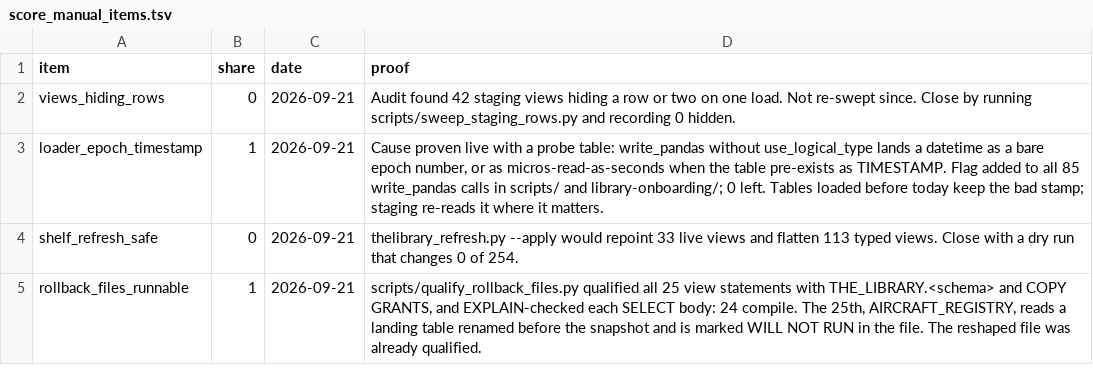
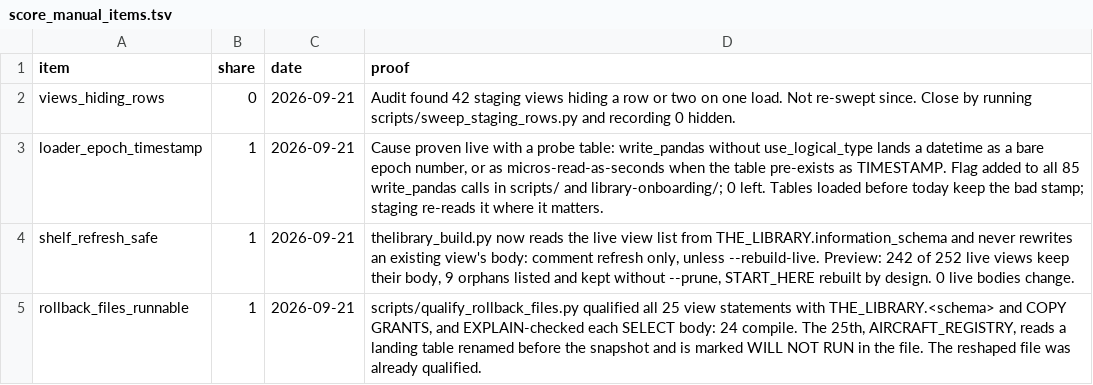
Before and after one commit to Crogg23/Ripple_v6, a TSV file: reports/score_manual_items.tsv, drawn as a sheet.

```diff
--- a/reports/score_manual_items.tsv
+++ b/reports/score_manual_items.tsv
@@ -3,3 +3,3 @@ views_hiding_rows	0	2026-09-21	Audit found 42 staging views hiding a row or two
 loader_epoch_timestamp	1	2026-09-21	Cause proven live with a probe table: write_pandas without use_logical_type lands a datetime as a bare epoch number, or as micros-read-as-seconds when the table pre-exists as TIMESTAMP. Flag added to all 85 write_pandas calls in scripts/ and library-onboarding/; 0 left. Tables loaded before today keep the bad stamp; staging re-reads it where it matters.
-shelf_refresh_safe	0	2026-09-21	thelibrary_refresh.py --apply would repoint 33 live views and flatten 113 typed views. Close with a dry run that changes 0 of 254.
+shelf_refresh_safe	1	2026-09-21	thelibrary_build.py now reads the live view list from THE_LIBRARY.information_schema and never rewrites an existing view's body: comment refresh only, unless --rebuild-live. Preview: 242 of 252 live views keep their body, 9 orphans listed and kept without --prune, START_HERE rebuilt by design. 0 live bodies change.
 rollback_files_runnable	1	2026-09-21	scripts/qualify_rollback_files.py qualified all 25 view statements with THE_LIBRARY.<schema> and COPY GRANTS, and EXPLAIN-checked each SELECT body: 24 compile. The 25th, AIRCRAFT_REGISTRY, reads a landing table renamed before the snapshot and is marked WILL NOT RUN in the file. The reshaped file was already qualified.
```
Also changed, not shown: 1 other file.
